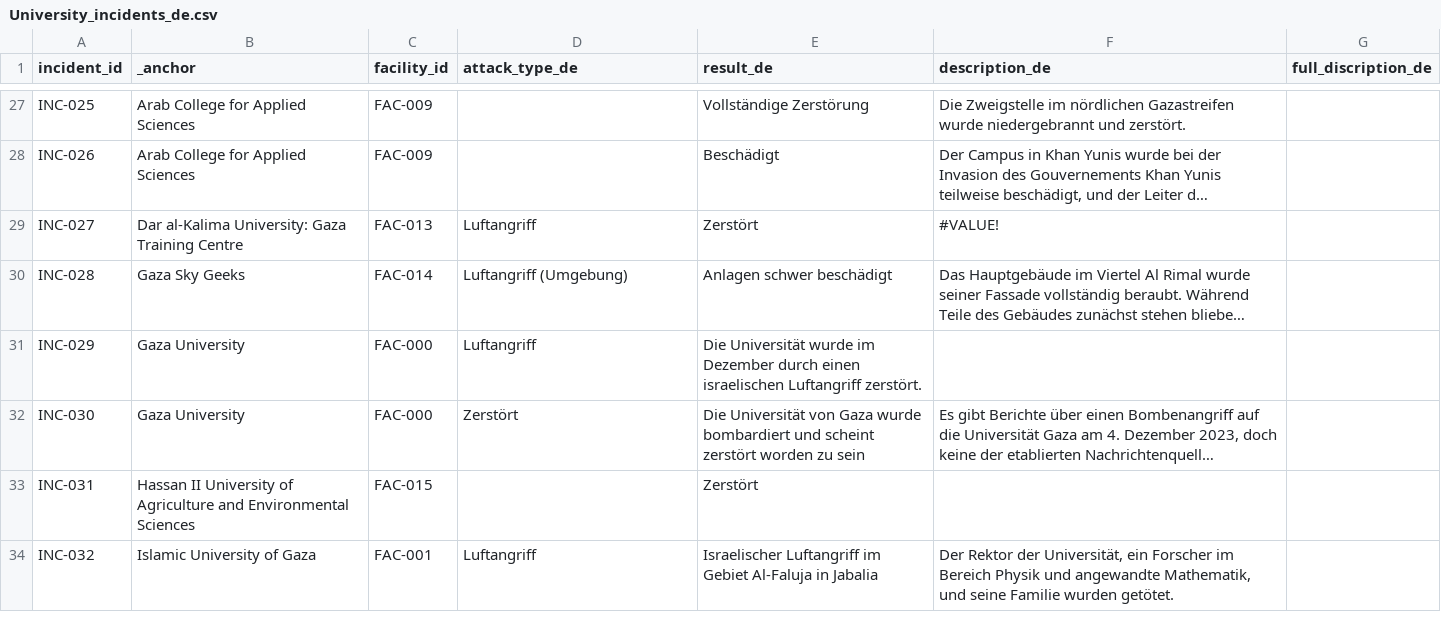
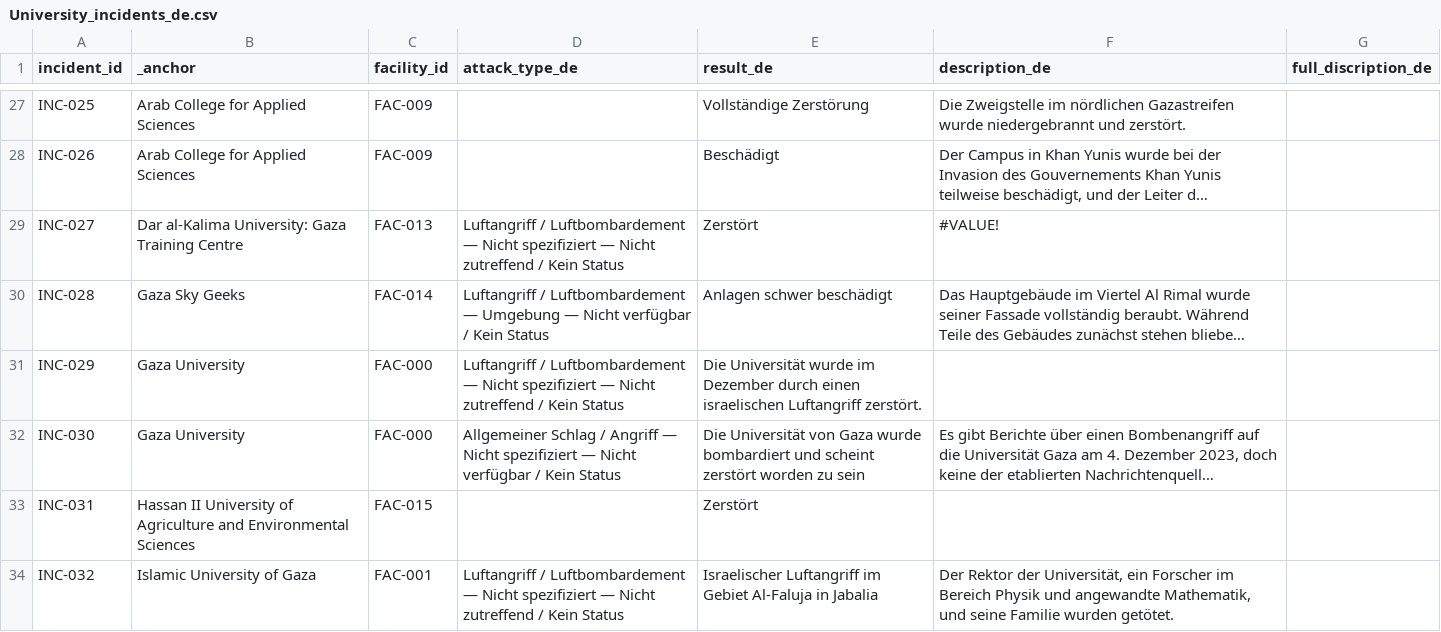
Before and after one commit to PalGenoPedia/PalGenoPedia, a CSV file: Pages/War_Crimes_Stats/stat-universities-attacked/University_incidents_de.csv, drawn as a sheet; only a part is shown, gaps mark what is left out; long unchanged cells end in …; the diff covers the shown part only; the diff names each change by its address in the sheet, - before the commit and + after, or states it on an @@ line.

```diff
--- a/Pages/War_Crimes_Stats/stat-universities-attacked/University_incidents_de.csv
+++ b/Pages/War_Crimes_Stats/stat-universities-attacked/University_incidents_de.csv
-D29 (attack_type_de): Luftangriff
+D29 (attack_type_de): Luftangriff / Luftbombardement — Nicht spezifiziert — Nicht zutreffend / Kein Status
-D30 (attack_type_de): Luftangriff (Umgebung)
+D30 (attack_type_de): Luftangriff / Luftbombardement — Umgebung — Nicht verfügbar / Kein Status
-D31 (attack_type_de): Luftangriff
+D31 (attack_type_de): Luftangriff / Luftbombardement — Nicht spezifiziert — Nicht zutreffend / Kein Status
-D32 (attack_type_de): Zerstört
+D32 (attack_type_de): Allgemeiner Schlag / Angriff — Nicht spezifiziert — Nicht verfügbar / Kein Status
-D34 (attack_type_de): Luftangriff
+D34 (attack_type_de): Luftangriff / Luftbombardement — Nicht spezifiziert — Nicht zutreffend / Kein Status
```
Also changed, not shown: 45 edited cells elsewhere in this file.
